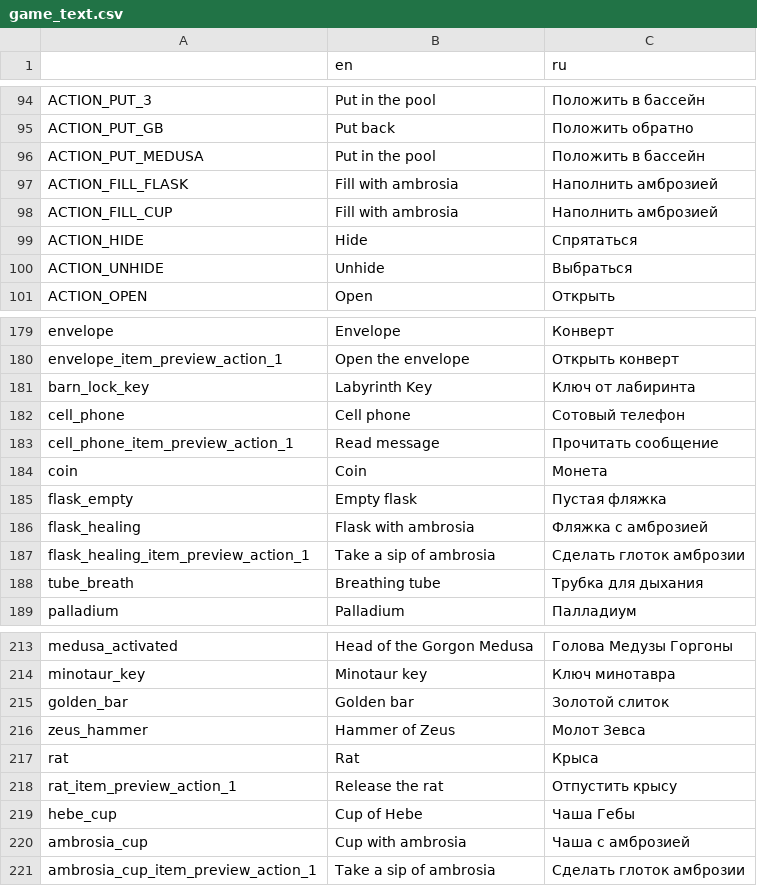
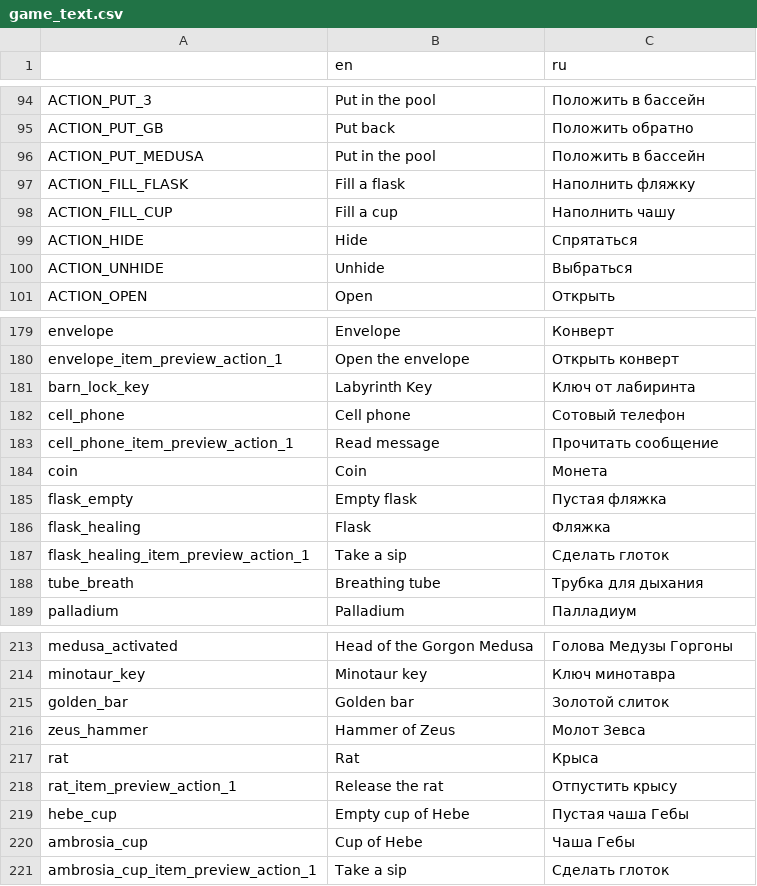
Before and after one commit to Antokolos/palladium3d-demo, a CSV file: game_text.csv, drawn as a sheet; only a part is shown, gaps mark what is left out.

```diff
--- a/game_text.csv
+++ b/game_text.csv
@@ -96,4 +96,4 @@
 "ACTION_PUT_MEDUSA","Put in the pool","Положить в бассейн"
-"ACTION_FILL_FLASK","Fill with ambrosia","Наполнить амброзией"
-"ACTION_FILL_CUP","Fill with ambrosia","Наполнить амброзией"
+"ACTION_FILL_FLASK","Fill a flask","Наполнить фляжку"
+"ACTION_FILL_CUP","Fill a cup","Наполнить чашу"
 "ACTION_HIDE","Hide","Спрятаться"
@@ -185,4 +185,4 @@
 "flask_empty","Empty flask","Пустая фляжка"
-"flask_healing","Flask with ambrosia","Фляжка с амброзией"
-"flask_healing_item_preview_action_1","Take a sip of ambrosia","Сделать глоток амброзии"
+"flask_healing","Flask","Фляжка"
+"flask_healing_item_preview_action_1","Take a sip","Сделать глоток"
 "tube_breath","Breathing tube","Трубка для дыхания"
@@ -218,4 +218,4 @@
 "rat_item_preview_action_1","Release the rat","Отпустить крысу"
-"hebe_cup","Cup of Hebe","Чаша Гебы"
-"ambrosia_cup","Cup with ambrosia","Чаша с амброзией"
-"ambrosia_cup_item_preview_action_1","Take a sip of ambrosia","Сделать глоток амброзии"
+"hebe_cup","Empty cup of Hebe","Пустая чаша Гебы"
+"ambrosia_cup","Cup of Hebe","Чаша Гебы"
+"ambrosia_cup_item_preview_action_1","Take a sip","Сделать глоток"
```
Also changed, not shown: 47 other files.
